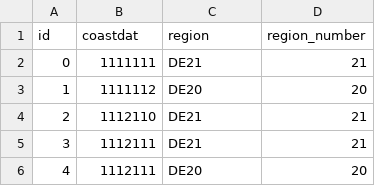
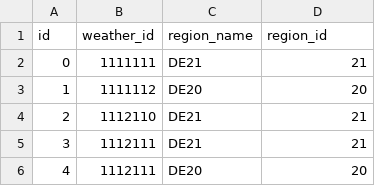
Before and after one commit to knut0815/reegis_hp, a CSV file: reegis_hp/de21/data/geometries/intersection_region_coastdatgrid.csv, drawn as a sheet; only a part is shown.

```diff
--- a/reegis_hp/de21/data/geometries/intersection_region_coastdatgrid.csv
+++ b/reegis_hp/de21/data/geometries/intersection_region_coastdatgrid.csv
@@ -1,2 +1,2 @@
-id,coastdat,region,region_number
+id,weather_id,region_name,region_id
 0,1111111,DE21,21
```
Also changed, not shown: reegis_hp/de21/data/geometries/intersection_state_coastdatgrid.csv, 2 other files.
